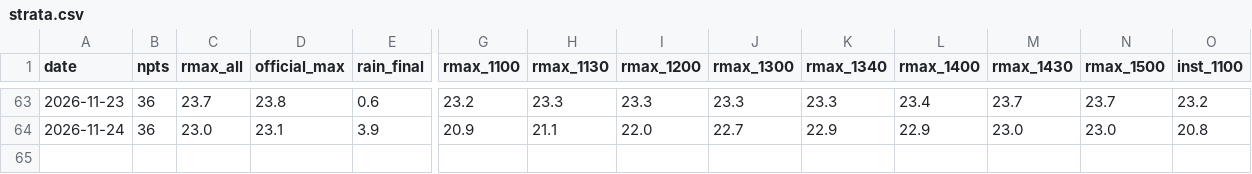
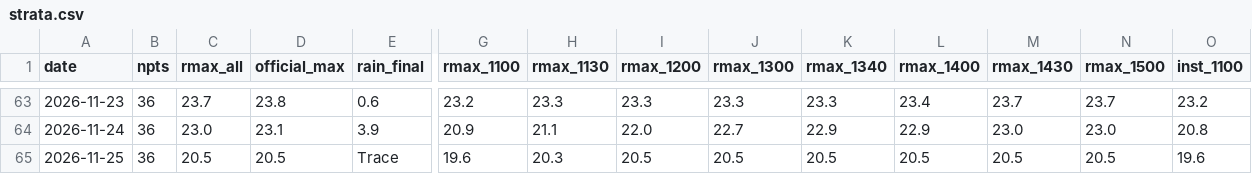
Before and after one commit to easonyeung1122-ops/hk-weather-edge, a CSV file: scripts/data/strata.csv, drawn as a sheet; only a part is shown, gaps mark what is left out; rows hold the shown columns only; the diff names each change by its address in the sheet, - before the commit and + after, or states it on an @@ line.

Commit message:
chore(release): v0.25.43 — 11-25 = 20 档 confirmed（官方 20.5 / min 17.9，归档缺口 0.0）；11-25 零腿 #59；台账零变化（0 回填，73848aff/b8586ca0）；strata 64 天全齐，剔 4 个采集缺口日后 Δ(r13:40) +0.41/0.32、P(>=+0.3)=37/60

```diff
--- a/scripts/data/strata.csv
+++ b/scripts/data/strata.csv
+row 65: 2026-11-25 | 36 | 20.5 | 20.5 | Trace | 19.6 | 20.3 | 20.5 | 20.5 | 20.5 | 20.5 | 20.5 | 20.5 | 19.6
```
Also changed, not shown: 7 other files.
